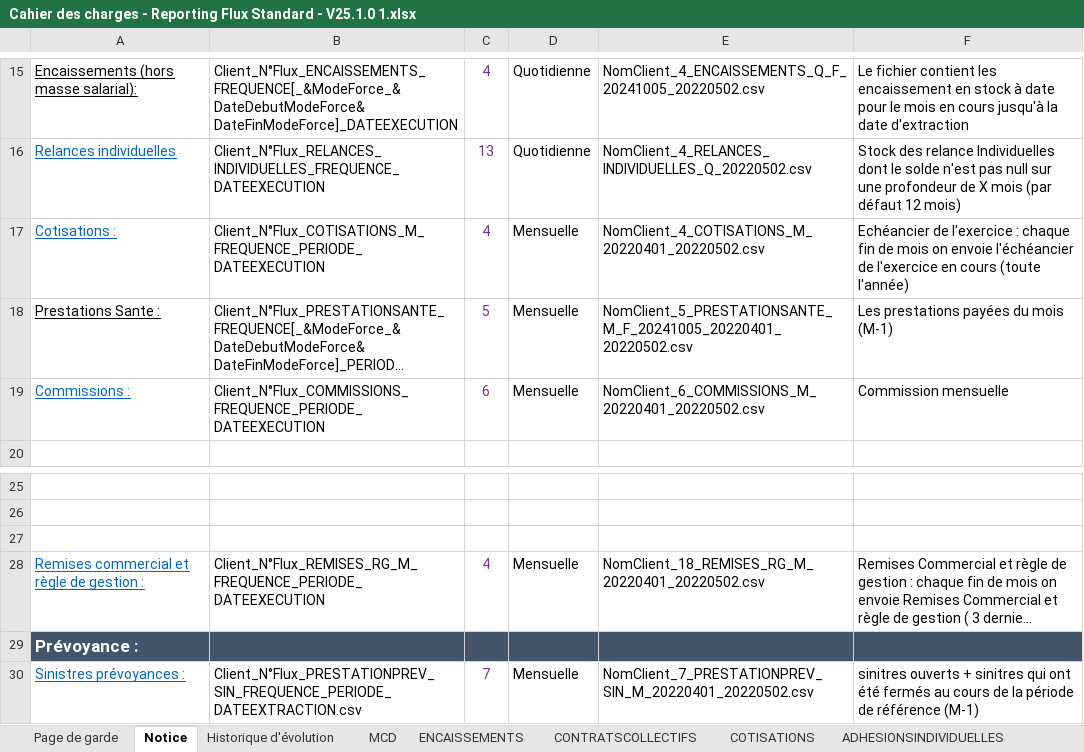
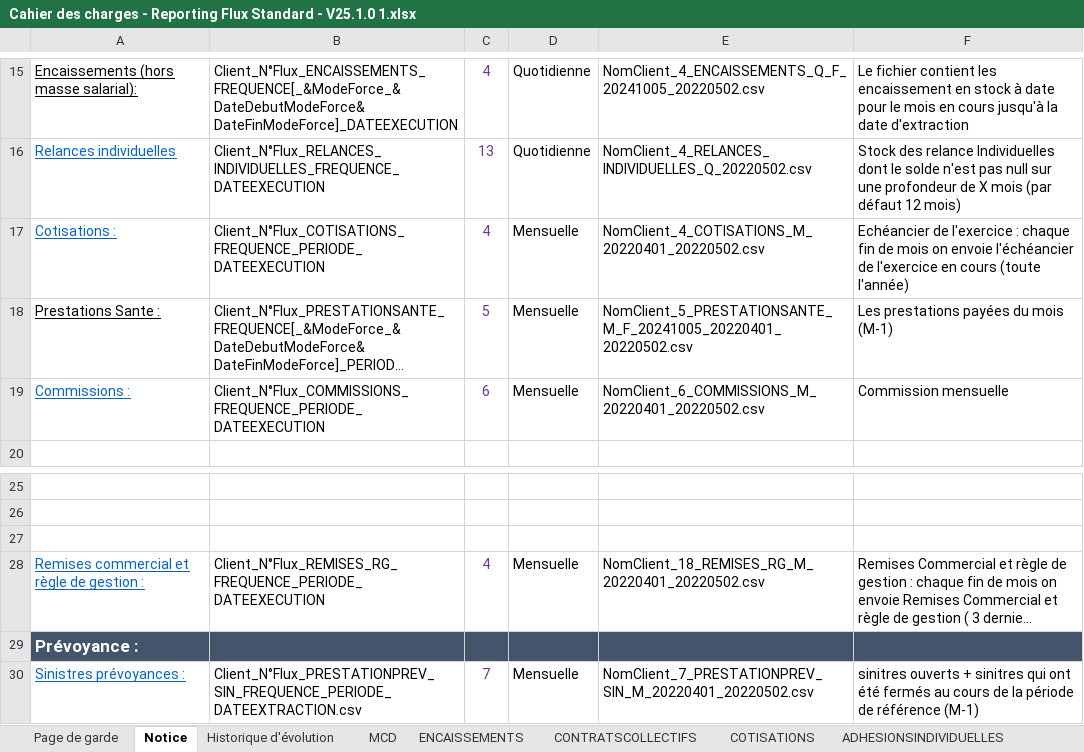
Before and after one commit to Si-aymen/TestData, an Excel workbook: Cahier des charges - Reporting Flux Standard - V25.1.0 1.xlsx, sheet Notice, drawn as a sheet; only a part is shown, gaps mark what is left out; long unchanged cells end in …; values as stored, in another font and other column widths than the file's, no borders; the diff names each change by its address in the sheet, - before the commit and + after, or states it on an @@ line.

```diff
--- a/Cahier des charges - Reporting Flux Standard - V25.1.0 1.xlsx (sheet Notice)
+++ b/Cahier des charges - Reporting Flux Standard - V25.1.0 1.xlsx (sheet Notice)
-B17: Client_N°Flux_COTISATIONS_M_FREQUENCE_PERIODE_DATEEXECUTION
+B17: Client_N°Flux_COTISATIONS_FREQUENCE_PERIODE_DATEEXECUTION
-B28: Client_N°Flux_REMISES_RG_M_FREQUENCE_PERIODE_DATEEXECUTION
+B28: Client_N°Flux_REMISES_RG_FREQUENCE_PERIODE_DATEEXECUTION
```
Also changed, not shown: 2 other files.
